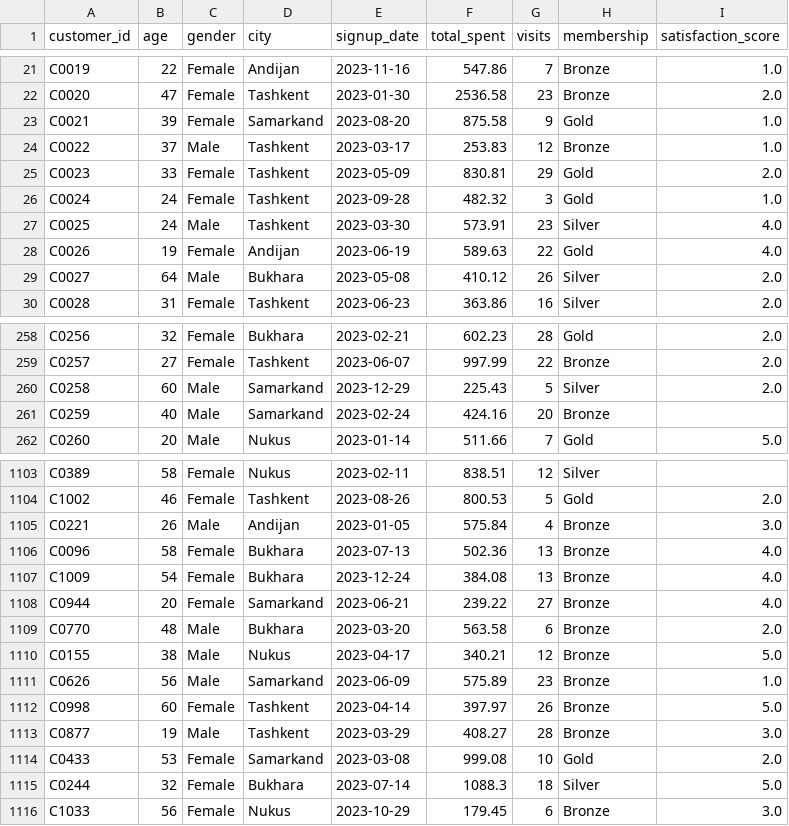
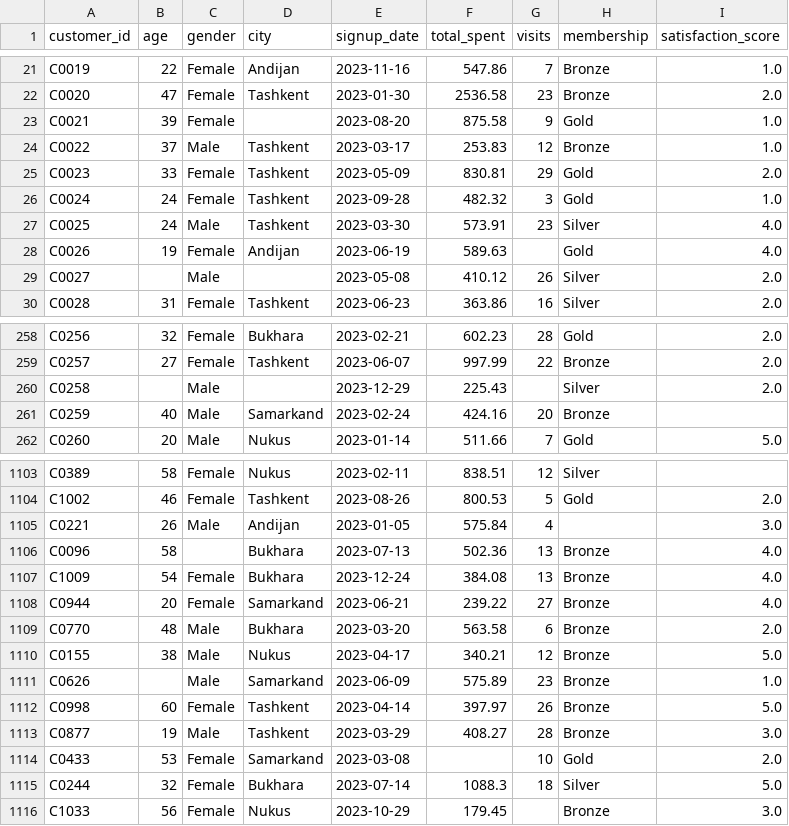
Before and after one commit to xabdulxamidova00-bot/data-wrangler-app, a CSV file: sample_data/customer_marketing_dirty.csv, drawn as a sheet; only a part is shown, gaps mark what is left out; the diff covers the shown part only.

```diff
--- a/sample_data/customer_marketing_dirty.csv
+++ b/sample_data/customer_marketing_dirty.csv
@@ -22,3 +22,3 @@ C0019,22,Female,Andijan,2023-11-16,547.86,7,Bronze,1.0
 C0020,47,Female,Tashkent,2023-01-30,2536.58,23,Bronze,2.0
-C0021,39,Female,Samarkand,2023-08-20,875.58,9,Gold,1.0
+C0021,39,Female,,2023-08-20,875.58,9,Gold,1.0
 C0022,37,Male,Tashkent,2023-03-17,253.83,12,Bronze,1.0
@@ -27,4 +27,4 @@ C0024,24,Female,Tashkent,2023-09-28,482.32,3,Gold,1.0
 C0025,24,Male,Tashkent,2023-03-30,573.91,23,Silver,4.0
-C0026,19,Female,Andijan,2023-06-19,589.63,22,Gold,4.0
-C0027,64,Male,Bukhara,2023-05-08,410.12,26,Silver,2.0
+C0026,19,Female,Andijan,2023-06-19,589.63,,Gold,4.0
+C0027,,Male,,2023-05-08,410.12,26,Silver,2.0
 C0028,31,Female,Tashkent,2023-06-23,363.86,16,Silver,2.0
@@ -259,3 +259,3 @@ C0256,32,Female,Bukhara,2023-02-21,602.23,28,Gold,2.0
 C0257,27,Female,Tashkent,2023-06-07,997.99,22,Bronze,2.0
-C0258,60,Male,Samarkand,2023-12-29,225.43,5,Silver,2.0
+C0258,,Male,,2023-12-29,225.43,,Silver,2.0
 C0259,40,Male,Samarkand,2023-02-24,424.16,20,Bronze,
@@ -1104,4 +1104,4 @@ C0389,58,Female,Nukus,2023-02-11,838.51,12,Silver,
 C1002,46,Female,Tashkent,2023-08-26,800.53,5,Gold,2.0
-C0221,26,Male,Andijan,2023-01-05,575.84,4,Bronze,3.0
-C0096,58,Female,Bukhara,2023-07-13,502.36,13,Bronze,4.0
+C0221,26,Male,Andijan,2023-01-05,575.84,4,,3.0
+C0096,58,,Bukhara,2023-07-13,502.36,13,Bronze,4.0
 C1009,54,Female,Bukhara,2023-12-24,384.08,13,Bronze,4.0
@@ -1110,7 +1110,7 @@ C0770,48,Male,Bukhara,2023-03-20,563.58,6,Bronze,2.0
 C0155,38,Male,Nukus,2023-04-17,340.21,12,Bronze,5.0
-C0626,56,Male,Samarkand,2023-06-09,575.89,23,Bronze,1.0
+C0626,,Male,Samarkand,2023-06-09,575.89,23,Bronze,1.0
 C0998,60,Female,Tashkent,2023-04-14,397.97,26,Bronze,5.0
 C0877,19,Male,Tashkent,2023-03-29,408.27,28,Bronze,3.0
-C0433,53,Female,Samarkand,2023-03-08,999.08,10,Gold,2.0
+C0433,53,Female,Samarkand,2023-03-08,,10,Gold,2.0
 C0244,32,Female,Bukhara,2023-07-14,1088.3,18,Silver,5.0
-C1033,56,Female,Nukus,2023-10-29,179.45,6,Bronze,3.0
+C1033,56,Female,Nukus,2023-10-29,179.45,,Bronze,3.0
```
Also changed, not shown: 76 edited cells elsewhere in this file.
